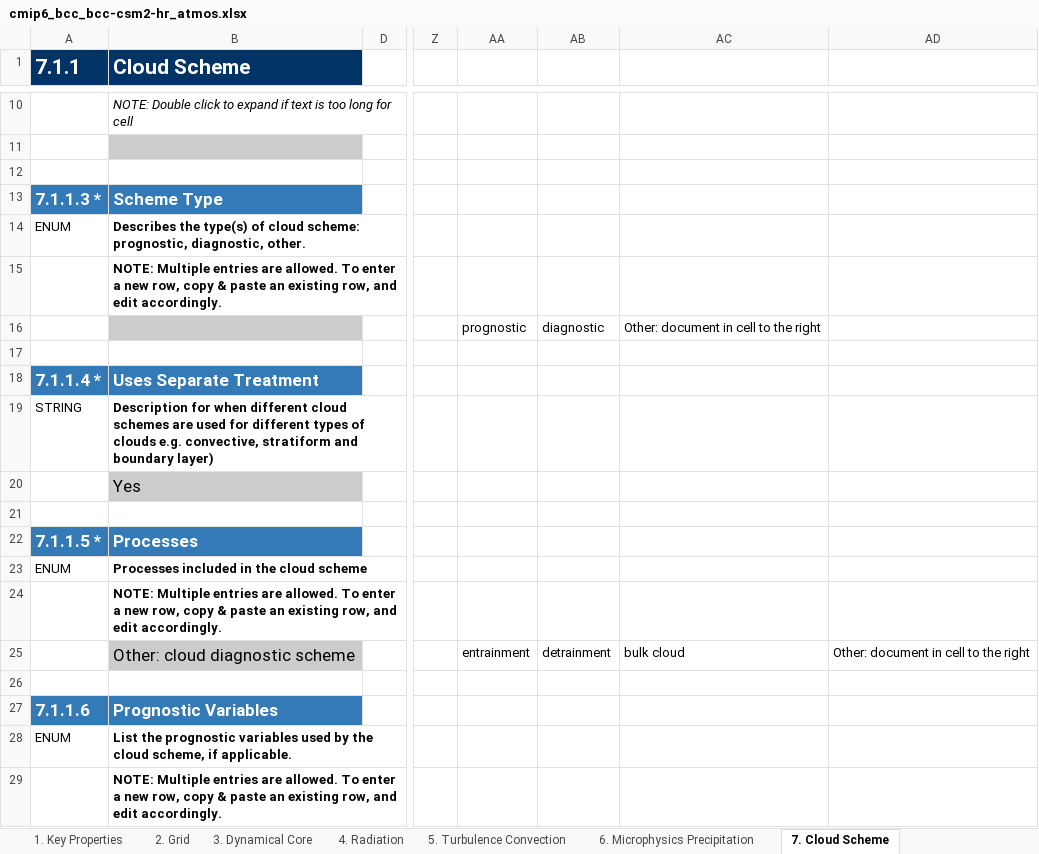
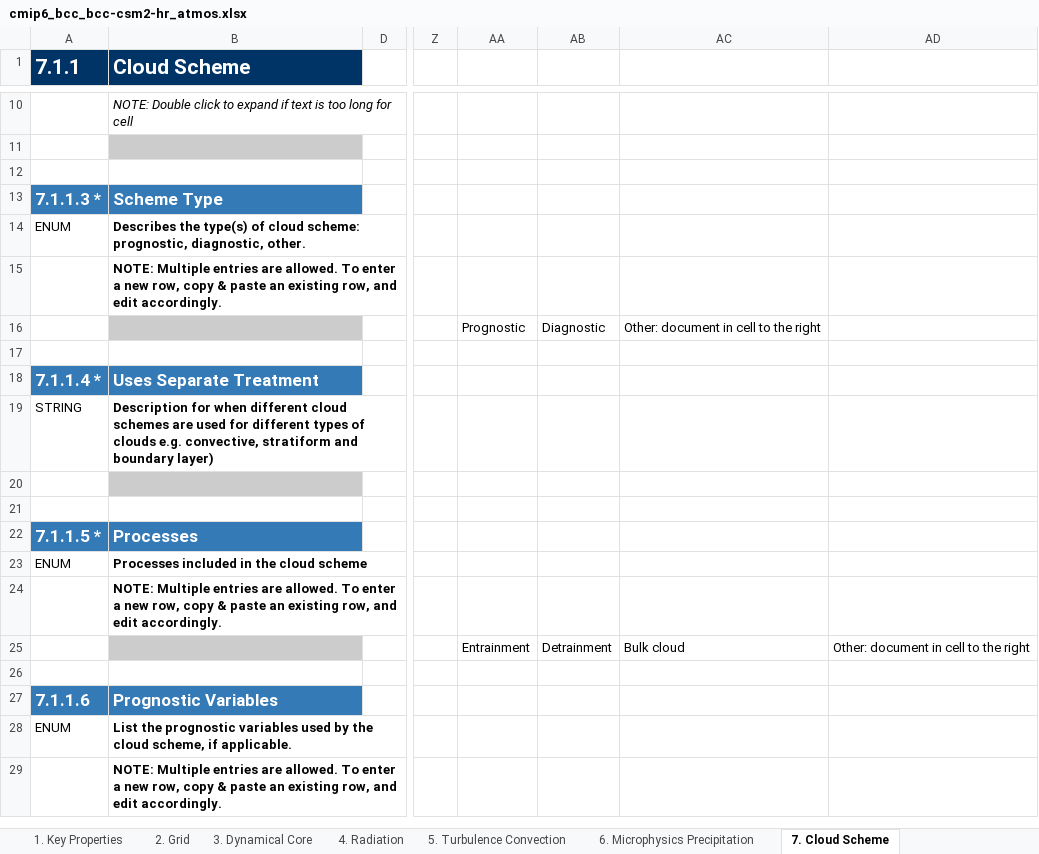
Before and after one commit to ES-DOC-INSTITUTIONAL/bcc, an Excel workbook: cmip6/models/bcc-csm2-hr/cmip6_bcc_bcc-csm2-hr_atmos.xlsx, sheet 7. Cloud Scheme, drawn as a sheet; only a part is shown, gaps mark what is left out; values as stored, in another font and other column widths than the file's, no borders; the diff covers the shown part only; the diff names each change by its address in the sheet, - before the commit and + after, or states it on an @@ line.

```diff
--- a/cmip6/models/bcc-csm2-hr/cmip6_bcc_bcc-csm2-hr_atmos.xlsx (sheet 7. Cloud Scheme)
+++ b/cmip6/models/bcc-csm2-hr/cmip6_bcc_bcc-csm2-hr_atmos.xlsx (sheet 7. Cloud Scheme)
-AA16: prognostic
+AA16: Prognostic
-AB16: diagnostic
+AB16: Diagnostic
-B20 (Cloud Scheme): Yes
+B20 (Cloud Scheme): (empty)
-B25 (Cloud Scheme): Other: cloud diagnostic scheme
+B25 (Cloud Scheme): (empty)
-AA25: entrainment
+AA25: Entrainment
-AB25: detrainment
+AB25: Detrainment
-AC25: bulk cloud
+AC25: Bulk cloud
```
Also changed, not shown: 2 added rows, 2 removed rows and 16 edited cells elsewhere in this sheet, sheet 4. Radiation, sheet 3. Dynamical Core, sheet 5. Turbulence Convection, sheet 9. Gravity Waves, sheet 1. Key Properties, sheet 6. Microphysics Precipitation, 3 more sheets, cmip6/models/bcc-csm2-hr/cmip6_bcc_bcc-csm2-hr_land.xlsx, cmip6/models/bcc-csm2-mr/cmip6_bcc_bcc-csm2-mr_atmos.xlsx, 13 other files.
